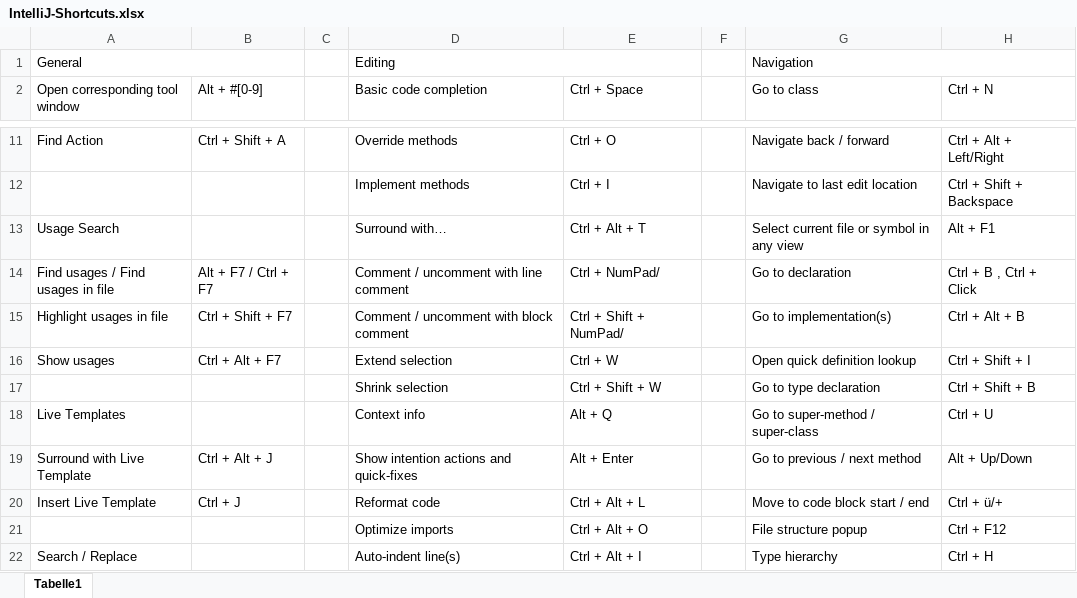
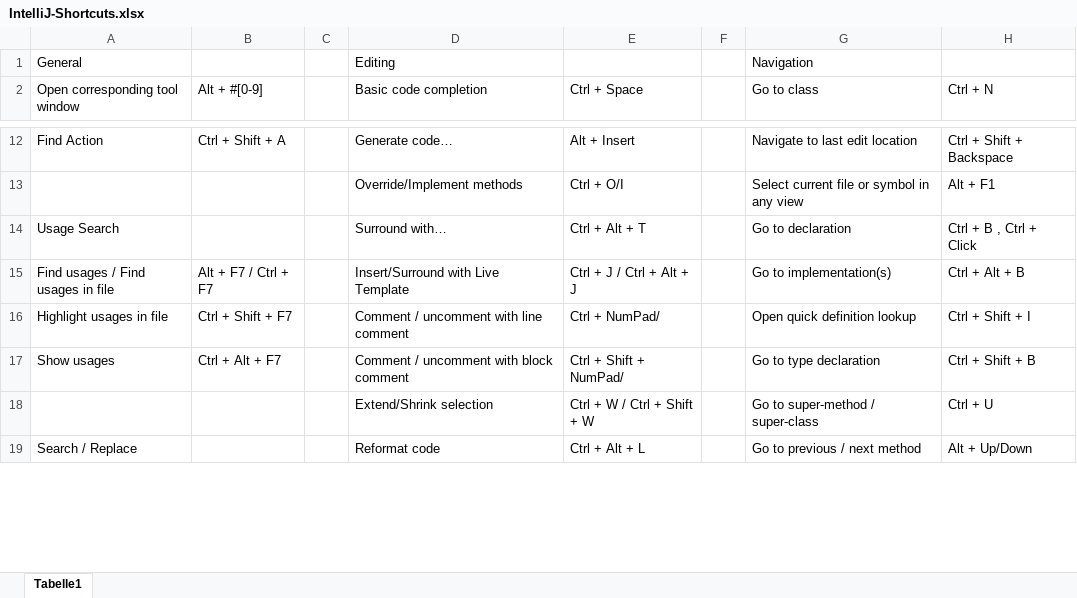
Before and after one commit to psicho2000/wiki, an Excel workbook: IntelliJ-Shortcuts.xlsx, sheet Tabelle1, drawn as a sheet; only a part is shown, gaps mark what is left out; values as stored, in another font and other column widths than the file's, no cell formats; removed rows and columns are numbered as before the commit, all else as after; the diff covers the shown part only; the diff names each change by its address in the sheet, - before the commit and + after, or states it on an @@ line.

```diff
--- a/IntelliJ-Shortcuts.xlsx (sheet Tabelle1)
+++ b/IntelliJ-Shortcuts.xlsx (sheet Tabelle1)
-A1:B1 merged
-D1:E1 merged
-G1:H1 merged
-D12 (Basic code completion): Override methods
+D12 (Basic code completion): Generate code…
-E12 (Ctrl + Space): Ctrl + O
+E12 (Ctrl + Space): Alt + Insert
-G12 (Go to class): Navigate back / forward
+G12 (Go to class): Navigate to last edit location
-H12 (Ctrl + N): Ctrl + Alt + Left/Right
+H12 (Ctrl + N): Ctrl + Shift + Backspace
-row 12:  |  |  | Implement methods | Ctrl + I |  | Navigate to last edit location | Ctrl + Shift + Backspace
+row 13:  |  |  | Override/Implement methods | Ctrl + O/I |  | Select current file or symbol in any view | Alt + F1
-G14 (Go to class): Select current file or symbol in any view
+G14 (Go to class): Go to declaration
-H14 (Ctrl + N): Alt + F1
+H14 (Ctrl + N): Ctrl + B , Ctrl + Click
-D15 (Basic code completion): Comment / uncomment with line comment
+D15 (Basic code completion): Insert/Surround with Live Template
-E15 (Ctrl + Space): Ctrl + NumPad/
+E15 (Ctrl + Space): Ctrl + J / Ctrl + Alt + J
-G15 (Go to class): Go to declaration
+G15 (Go to class): Go to implementation(s)
-H15 (Ctrl + N): Ctrl + B , Ctrl + Click
+H15 (Ctrl + N): Ctrl + Alt + B
-D16 (Basic code completion): Comment / uncomment with block comment
+D16 (Basic code completion): Comment / uncomment with line comment
-E16 (Ctrl + Space): Ctrl + Shift + NumPad/
+E16 (Ctrl + Space): Ctrl + NumPad/
-G16 (Go to class): Go to implementation(s)
+G16 (Go to class): Open quick definition lookup
-H16 (Ctrl + N): Ctrl + Alt + B
+H16 (Ctrl + N): Ctrl + Shift + I
-D17 (Basic code completion): Extend selection
+D17 (Basic code completion): Comment / uncomment with block comment
-E17 (Ctrl + Space): Ctrl + W
+E17 (Ctrl + Space): Ctrl + Shift + NumPad/
-G17 (Go to class): Open quick definition lookup
+G17 (Go to class): Go to type declaration
-H17 (Ctrl + N): Ctrl + Shift + I
+H17 (Ctrl + N): Ctrl + Shift + B
-row 17:  |  |  | Shrink selection | Ctrl + Shift + W |  | Go to type declaration | Ctrl + Shift + B
-row 18: Live Templates |  |  | Context info | Alt + Q |  | Go to super-method / super-class | Ctrl + U
-row 19: Surround with Live Template | Ctrl + Alt + J |  | Show intention actions and quick-fixes | Alt + Enter |  | Go to previous / next method | Alt + Up/Down
-row 20: Insert Live Template | Ctrl + J |  | Reformat code | Ctrl + Alt + L |  | Move to code block start / end | Ctrl + ü/+
-row 21:  |  |  | Optimize imports | Ctrl + Alt + O |  | File structure popup | Ctrl + F12
+row 18:  |  |  | Extend/Shrink selection | Ctrl + W / Ctrl + Shift + W |  | Go to super-method / super-class | Ctrl + U
-D19 (Basic code completion): Auto-indent line(s)
+D19 (Basic code completion): Reformat code
-E19 (Ctrl + Space): Ctrl + Alt + I
+E19 (Ctrl + Space): Ctrl + Alt + L
-G19 (Go to class): Type hierarchy
+G19 (Go to class): Go to previous / next method
-H19 (Ctrl + N): Ctrl + H
+H19 (Ctrl + N): Alt + Up/Down
```
Also changed, not shown: 15 added rows, 11 removed rows, 105 edited cells and merged cells elsewhere in this sheet, cell formats, 1 other file.
